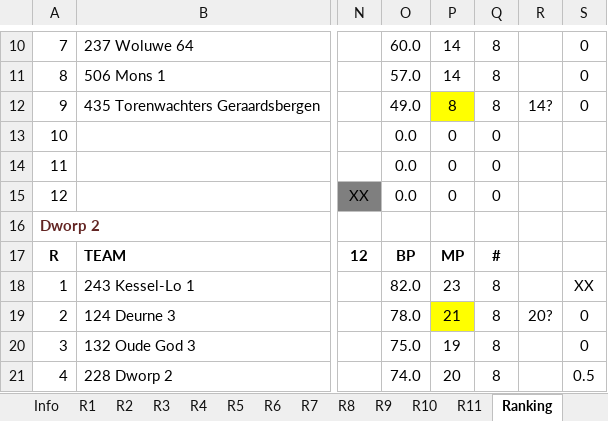
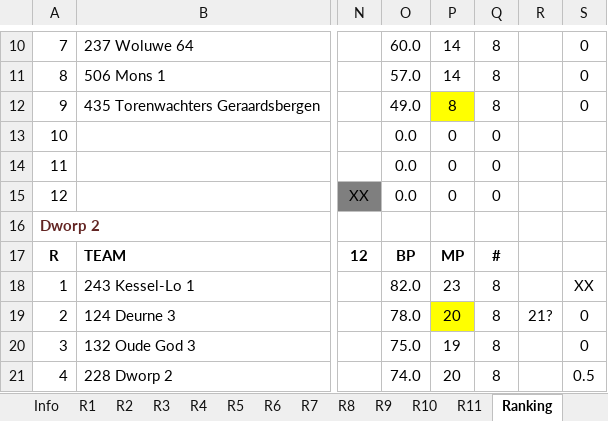
Before and after one commit to erpi/skdworp, an Excel workbook: _data/ni/ni7778/individueel_eindstand_dworp_12_7778.xlsx, sheet Ranking, drawn as a sheet; only a part is shown, gaps mark what is left out; values as stored, in another font and other column widths than the file's, no borders; the diff names each change by its address in the sheet, - before the commit and + after, or states it on an @@ line.

```diff
--- a/_data/ni/ni7778/individueel_eindstand_dworp_12_7778.xlsx (sheet Ranking)
+++ b/_data/ni/ni7778/individueel_eindstand_dworp_12_7778.xlsx (sheet Ranking)
-R12: 14?
+R12: (empty)
-P19: 21
+P19: 20
-R19: 20?
+R19: 21?
```
Also changed, not shown: sheet R5, 3 other files.
